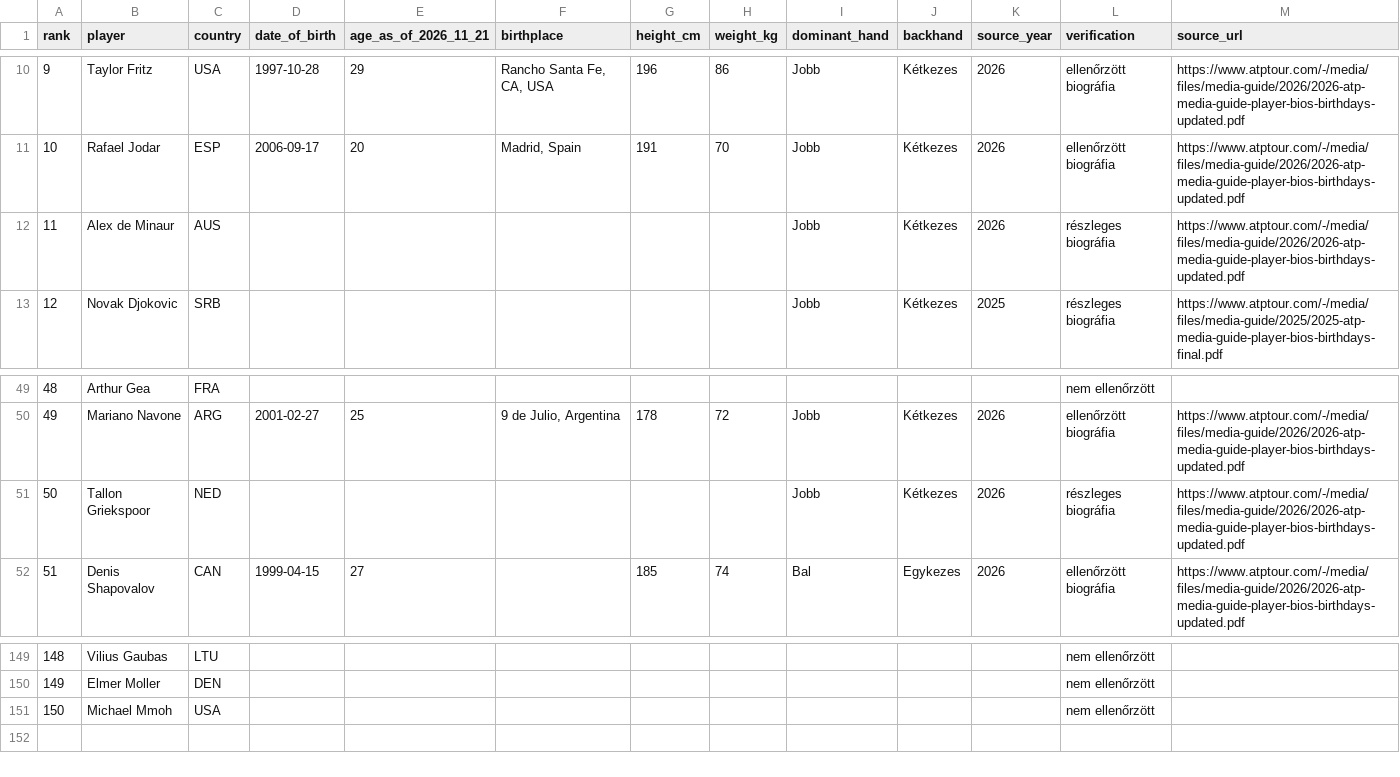
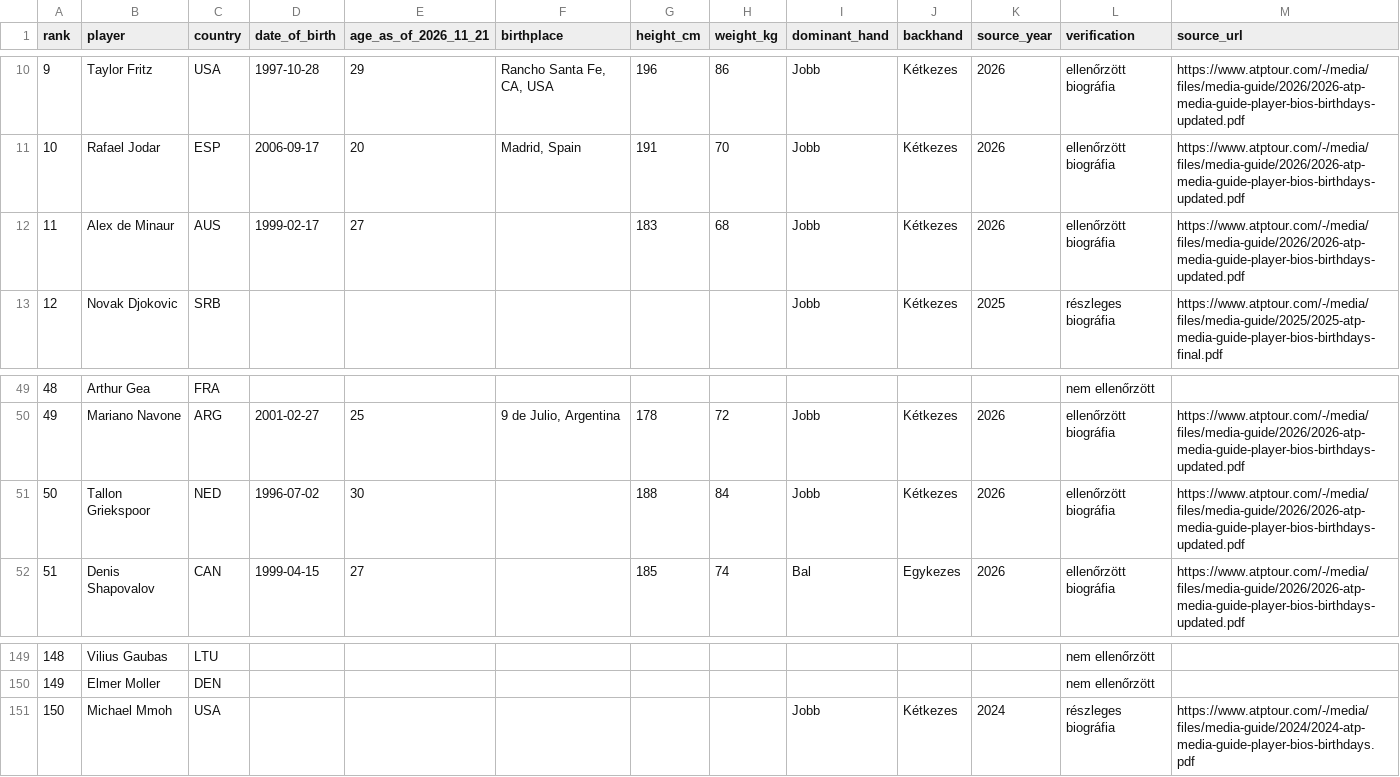
Before and after one commit to TBT8288/tbt-tennis-platform, a CSV file: research/rosters/atp_top150_biography_2026_11_21.csv, drawn as a sheet; only a part is shown, gaps mark what is left out; the diff covers the shown part only.

Commit message:
data: backfill missing ATP top150 biographical facts from 2024 official media guide

```diff
--- a/research/rosters/atp_top150_biography_2026_11_21.csv
+++ b/research/rosters/atp_top150_biography_2026_11_21.csv
@@ -11,3 +11,3 @@ rank,player,country,date_of_birth,age_as_of_2026_11_21,birthplace,height_cm,weig
 10,Rafael Jodar,ESP,2006-09-17,20,"Madrid, Spain",191,70,Jobb,Kétkezes,2026,ellenőrzött biográfia,https://www.atptour.com/-/media/files/media-guide/2026/2026-atp-media-guide-player-bios-birthdays-updated.pdf
-11,Alex de Minaur,AUS,,,,,,Jobb,Kétkezes,2026,részleges biográfia,https://www.atptour.com/-/media/files/media-guide/2026/2026-atp-media-guide-player-bios-birthdays-updated.pdf
+11,Alex de Minaur,AUS,1999-02-17,27,,183,68,Jobb,Kétkezes,2026,ellenőrzött biográfia,https://www.atptour.com/-/media/files/media-guide/2026/2026-atp-media-guide-player-bios-birthdays-updated.pdf
 12,Novak Djokovic,SRB,,,,,,Jobb,Kétkezes,2025,részleges biográfia,https://www.atptour.com/-/media/files/media-guide/2025/2025-atp-media-guide-player-bios-birthdays-final.pdf
@@ -50,3 +50,3 @@ rank,player,country,date_of_birth,age_as_of_2026_11_21,birthplace,height_cm,weig
 49,Mariano Navone,ARG,2001-02-27,25,"9 de Julio, Argentina",178,72,Jobb,Kétkezes,2026,ellenőrzött biográfia,https://www.atptour.com/-/media/files/media-guide/2026/2026-atp-media-guide-player-bios-birthdays-updated.pdf
-50,Tallon Griekspoor,NED,,,,,,Jobb,Kétkezes,2026,részleges biográfia,https://www.atptour.com/-/media/files/media-guide/2026/2026-atp-media-guide-player-bios-birthdays-updated.pdf
+50,Tallon Griekspoor,NED,1996-07-02,30,,188,84,Jobb,Kétkezes,2026,ellenőrzött biográfia,https://www.atptour.com/-/media/files/media-guide/2026/2026-atp-media-guide-player-bios-birthdays-updated.pdf
 51,Denis Shapovalov,CAN,1999-04-15,27,,185,74,Bal,Egykezes,2026,ellenőrzött biográfia,https://www.atptour.com/-/media/files/media-guide/2026/2026-atp-media-guide-player-bios-birthdays-updated.pdf
@@ -150,2 +150,2 @@ rank,player,country,date_of_birth,age_as_of_2026_11_21,birthplace,height_cm,weig
 149,Elmer Moller,DEN,,,,,,,,,nem ellenőrzött,
-150,Michael Mmoh,USA,,,,,,,,,nem ellenőrzött,
+150,Michael Mmoh,USA,,,,,,Jobb,Kétkezes,2024,részleges biográfia,https://www.atptour.com/-/media/files/media-guide/2024/2024-atp-media-guide-player-bios-birthdays.pdf
```
Also changed, not shown: 33 edited cells elsewhere in this file.
